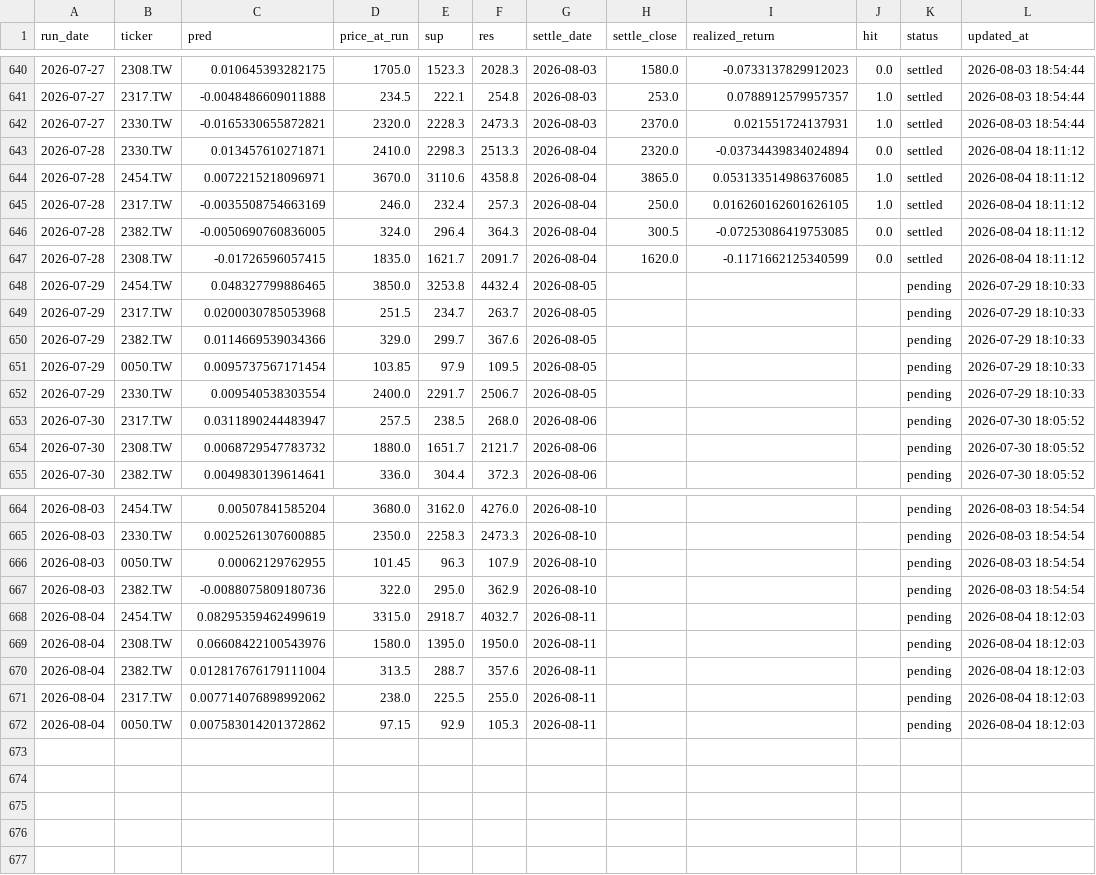
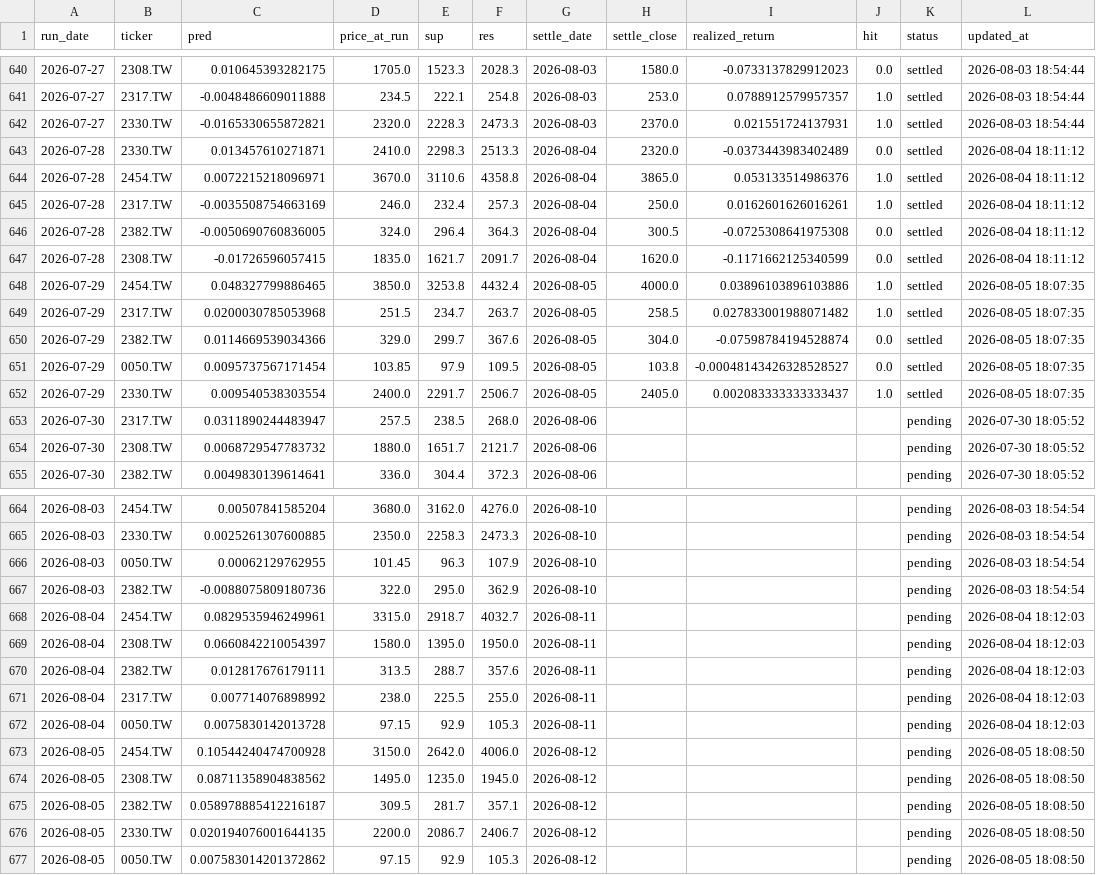
Before and after one commit to chehao0221/taiwan-stock-ai, a CSV file: tw_history.csv, drawn as a sheet; only a part is shown, gaps mark what is left out.

```diff
--- a/tw_history.csv
+++ b/tw_history.csv
@@ -642,12 +642,12 @@
 2026-07-27,2330.TW,-0.0165330655872821,2320.0,2228.3,2473.3,2026-08-03,2370.0,0.021551724137931,1.0,settled,2026-08-03 18:54:44
-2026-07-28,2330.TW,0.013457610271871,2410.0,2298.3,2513.3,2026-08-04,2320.0,-0.03734439834024894,0.0,settled,2026-08-04 18:11:12
-2026-07-28,2454.TW,0.0072215218096971,3670.0,3110.6,4358.8,2026-08-04,3865.0,0.053133514986376085,1.0,settled,2026-08-04 18:11:12
-2026-07-28,2317.TW,-0.0035508754663169,246.0,232.4,257.3,2026-08-04,250.0,0.016260162601626105,1.0,settled,2026-08-04 18:11:12
-2026-07-28,2382.TW,-0.0050690760836005,324.0,296.4,364.3,2026-08-04,300.5,-0.07253086419753085,0.0,settled,2026-08-04 18:11:12
+2026-07-28,2330.TW,0.013457610271871,2410.0,2298.3,2513.3,2026-08-04,2320.0,-0.0373443983402489,0.0,settled,2026-08-04 18:11:12
+2026-07-28,2454.TW,0.0072215218096971,3670.0,3110.6,4358.8,2026-08-04,3865.0,0.053133514986376,1.0,settled,2026-08-04 18:11:12
+2026-07-28,2317.TW,-0.0035508754663169,246.0,232.4,257.3,2026-08-04,250.0,0.0162601626016261,1.0,settled,2026-08-04 18:11:12
+2026-07-28,2382.TW,-0.0050690760836005,324.0,296.4,364.3,2026-08-04,300.5,-0.0725308641975308,0.0,settled,2026-08-04 18:11:12
 2026-07-28,2308.TW,-0.01726596057415,1835.0,1621.7,2091.7,2026-08-04,1620.0,-0.1171662125340599,0.0,settled,2026-08-04 18:11:12
-2026-07-29,2454.TW,0.048327799886465,3850.0,3253.8,4432.4,2026-08-05,,,,pending,2026-07-29 18:10:33
-2026-07-29,2317.TW,0.0200030785053968,251.5,234.7,263.7,2026-08-05,,,,pending,2026-07-29 18:10:33
-2026-07-29,2382.TW,0.0114669539034366,329.0,299.7,367.6,2026-08-05,,,,pending,2026-07-29 18:10:33
-2026-07-29,0050.TW,0.0095737567171454,103.85,97.9,109.5,2026-08-05,,,,pending,2026-07-29 18:10:33
-2026-07-29,2330.TW,0.009540538303554,2400.0,2291.7,2506.7,2026-08-05,,,,pending,2026-07-29 18:10:33
+2026-07-29,2454.TW,0.048327799886465,3850.0,3253.8,4432.4,2026-08-05,4000.0,0.03896103896103886,1.0,settled,2026-08-05 18:07:35
+2026-07-29,2317.TW,0.0200030785053968,251.5,234.7,263.7,2026-08-05,258.5,0.027833001988071482,1.0,settled,2026-08-05 18:07:35
+2026-07-29,2382.TW,0.0114669539034366,329.0,299.7,367.6,2026-08-05,304.0,-0.07598784194528874,0.0,settled,2026-08-05 18:07:35
+2026-07-29,0050.TW,0.0095737567171454,103.85,97.9,109.5,2026-08-05,103.8,-0.00048143426328528527,0.0,settled,2026-08-05 18:07:35
+2026-07-29,2330.TW,0.009540538303554,2400.0,2291.7,2506.7,2026-08-05,2405.0,0.002083333333333437,1.0,settled,2026-08-05 18:07:35
 2026-07-30,2317.TW,0.0311890244483947,257.5,238.5,268.0,2026-08-06,,,,pending,2026-07-30 18:05:52
@@ -667,6 +667,11 @@
 2026-08-03,2382.TW,-0.0088075809180736,322.0,295.0,362.9,2026-08-10,,,,pending,2026-08-03 18:54:54
-2026-08-04,2454.TW,0.08295359462499619,3315.0,2918.7,4032.7,2026-08-11,,,,pending,2026-08-04 18:12:03
-2026-08-04,2308.TW,0.06608422100543976,1580.0,1395.0,1950.0,2026-08-11,,,,pending,2026-08-04 18:12:03
-2026-08-04,2382.TW,0.012817676179111004,313.5,288.7,357.6,2026-08-11,,,,pending,2026-08-04 18:12:03
-2026-08-04,2317.TW,0.007714076898992062,238.0,225.5,255.0,2026-08-11,,,,pending,2026-08-04 18:12:03
-2026-08-04,0050.TW,0.007583014201372862,97.15,92.9,105.3,2026-08-11,,,,pending,2026-08-04 18:12:03
+2026-08-04,2454.TW,0.0829535946249961,3315.0,2918.7,4032.7,2026-08-11,,,,pending,2026-08-04 18:12:03
+2026-08-04,2308.TW,0.0660842210054397,1580.0,1395.0,1950.0,2026-08-11,,,,pending,2026-08-04 18:12:03
+2026-08-04,2382.TW,0.012817676179111,313.5,288.7,357.6,2026-08-11,,,,pending,2026-08-04 18:12:03
+2026-08-04,2317.TW,0.007714076898992,238.0,225.5,255.0,2026-08-11,,,,pending,2026-08-04 18:12:03
+2026-08-04,0050.TW,0.0075830142013728,97.15,92.9,105.3,2026-08-11,,,,pending,2026-08-04 18:12:03
+2026-08-05,2454.TW,0.10544240474700928,3150.0,2642.0,4006.0,2026-08-12,,,,pending,2026-08-05 18:08:50
+2026-08-05,2308.TW,0.08711358904838562,1495.0,1235.0,1945.0,2026-08-12,,,,pending,2026-08-05 18:08:50
+2026-08-05,2382.TW,0.058978885412216187,309.5,281.7,357.1,2026-08-12,,,,pending,2026-08-05 18:08:50
+2026-08-05,2330.TW,0.020194076001644135,2200.0,2086.7,2406.7,2026-08-12,,,,pending,2026-08-05 18:08:50
+2026-08-05,0050.TW,0.007583014201372862,97.15,92.9,105.3,2026-08-12,,,,pending,2026-08-05 18:08:50
```
